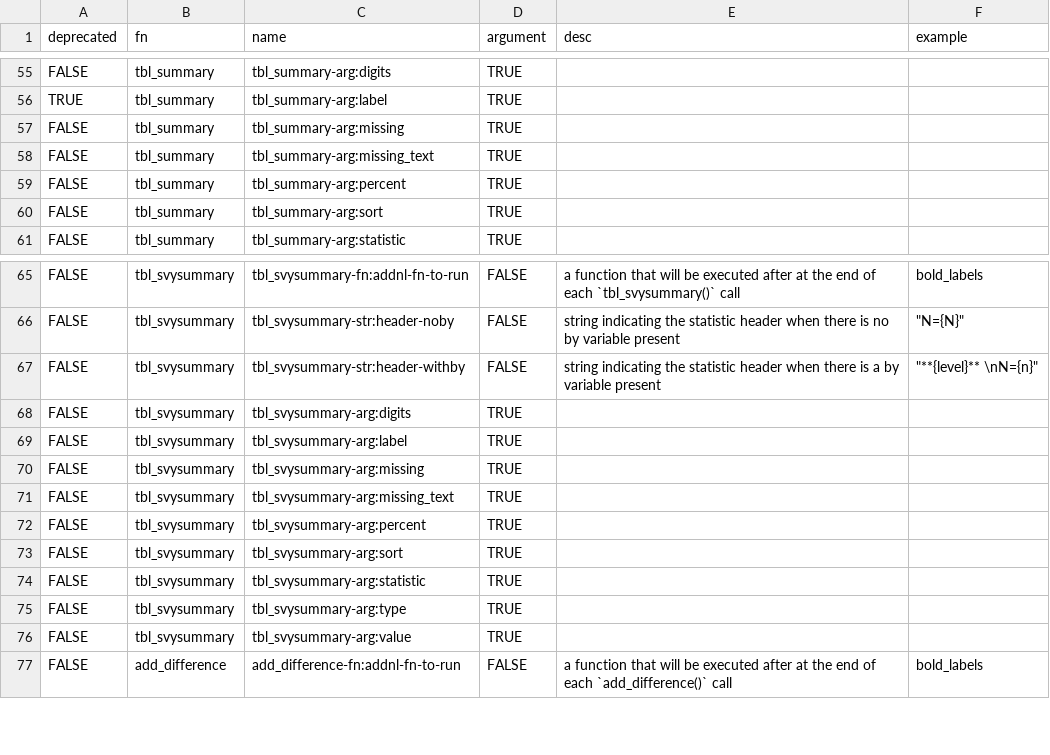
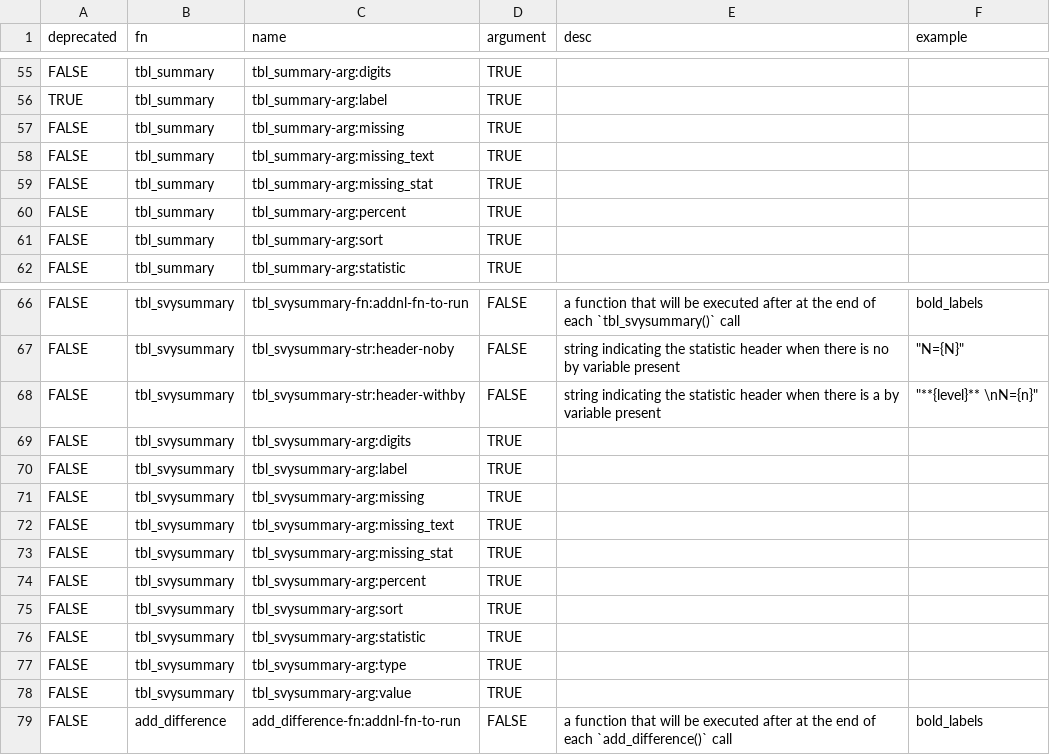
Before and after one commit to ddsjoberg/gtsummary, a CSV file: data-raw/gtsummary_theme_elements.csv, drawn as a sheet; only a part is shown, gaps mark what is left out.

Commit message:
Added missing `missing_stat` theme elements (#2178)
* Added missing `missing_stat` theme elements

* Update NEWS.md

* Update DESCRIPTION

```diff
--- a/data-raw/gtsummary_theme_elements.csv
+++ b/data-raw/gtsummary_theme_elements.csv
@@ -58,2 +58,3 @@ FALSE,tbl_summary,tbl_summary-arg:missing,TRUE,,
 FALSE,tbl_summary,tbl_summary-arg:missing_text,TRUE,,
+FALSE,tbl_summary,tbl_summary-arg:missing_stat,TRUE,,
 FALSE,tbl_summary,tbl_summary-arg:percent,TRUE,,
@@ -71,2 +72,3 @@ FALSE,tbl_svysummary,tbl_svysummary-arg:missing,TRUE,,
 FALSE,tbl_svysummary,tbl_svysummary-arg:missing_text,TRUE,,
+FALSE,tbl_svysummary,tbl_svysummary-arg:missing_stat,TRUE,,
 FALSE,tbl_svysummary,tbl_svysummary-arg:percent,TRUE,,
```
Also changed, not shown: 6 other files.
